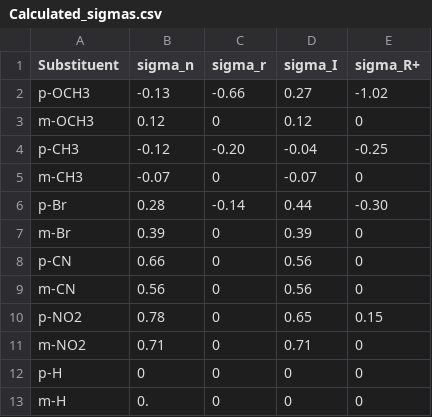
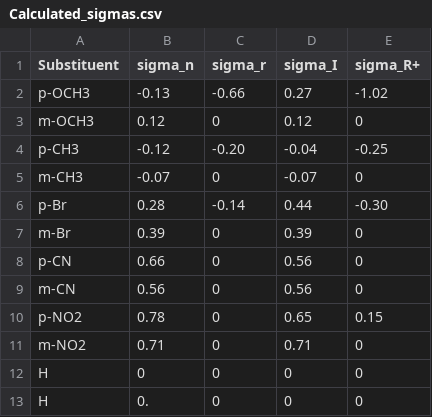
Before and after one commit to blinkletter/4410PythonNotebooks, a CSV file: Explorations/data/Calculated_sigmas.csv, drawn as a sheet.

Commit message:
Update Calculated_sigmas.csv

```diff
--- a/Explorations/data/Calculated_sigmas.csv
+++ b/Explorations/data/Calculated_sigmas.csv
@@ -11,3 +11,3 @@
 "m-NO2",         0.71,           0,        0.71,         0
-"p-H",         0,           0,        0,       0
-"m-H",         0.,           0,        0,         0
+"H",         0,           0,        0,       0
+"H",         0.,           0,        0,         0
```
